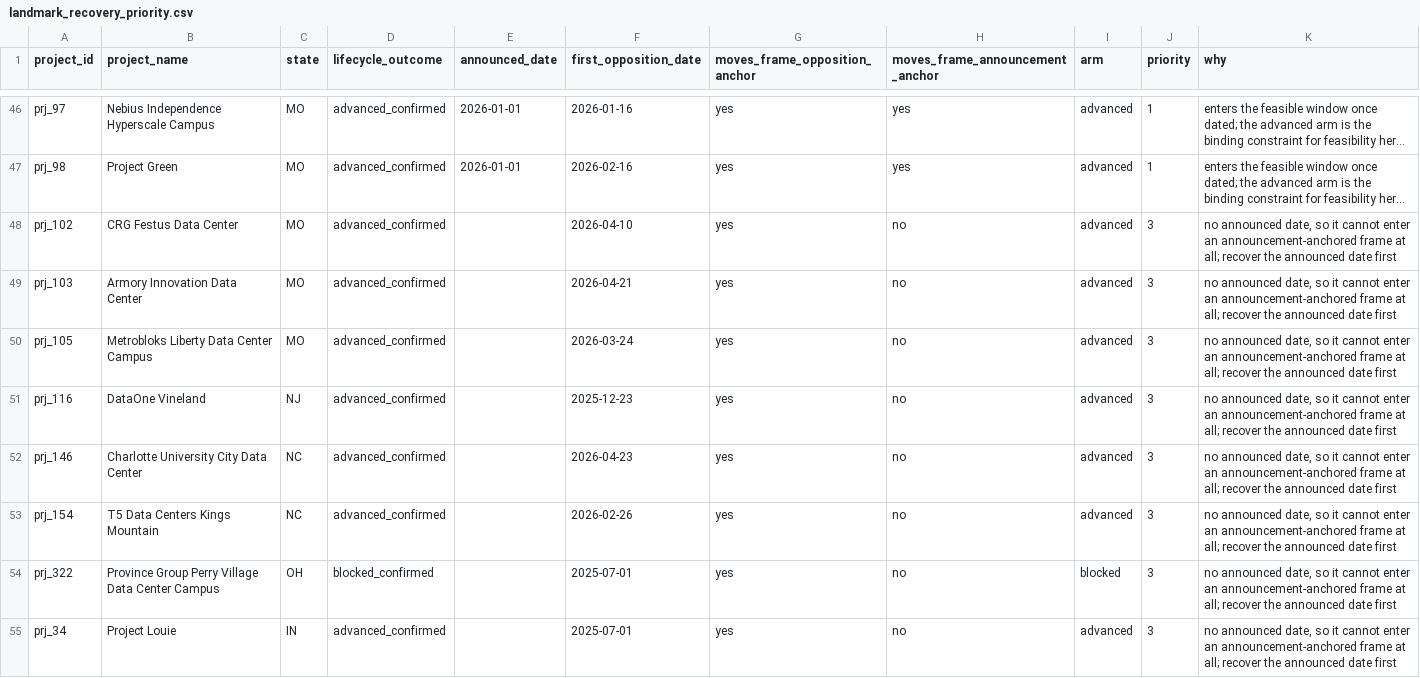
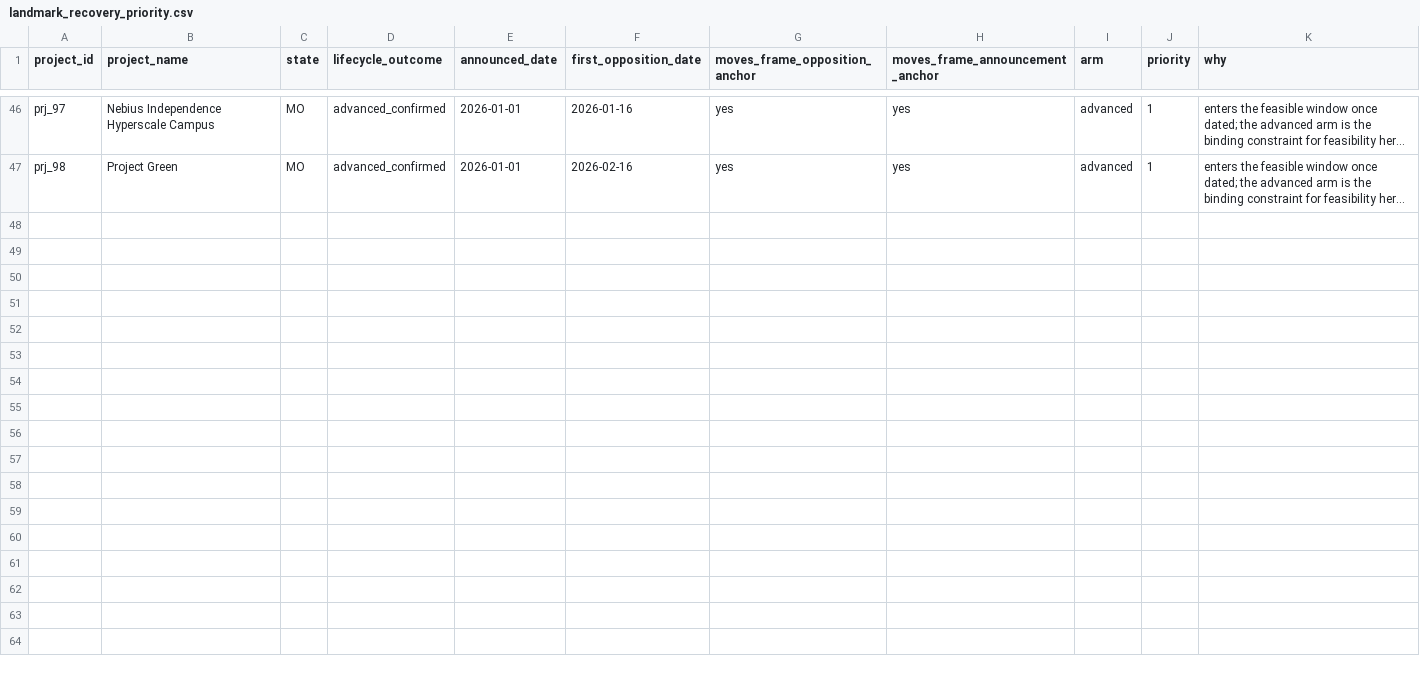
Before and after one commit to pricephillips/data-center-map, a CSV file: data/landmark_recovery_priority.csv, drawn as a sheet; only a part is shown, gaps mark what is left out; long unchanged cells end in …; the diff names each change by its address in the sheet, - before the commit and + after, or states it on an @@ line.

```diff
--- a/data/landmark_recovery_priority.csv
+++ b/data/landmark_recovery_priority.csv
-row 48: prj_102 | CRG Festus Data Center | MO | advanced_confirmed |  | 2026-04-10 | yes | no | advanced | 3 | no announced date, so it cannot enter an announcement-anchored frame at all; recover the announced date first
-row 49: prj_103 | Armory Innovation Data Center | MO | advanced_confirmed |  | 2026-04-21 | yes | no | advanced | 3 | no announced date, so it cannot enter an announcement-anchored frame at all; recover the announced date first
-row 50: prj_105 | Metrobloks Liberty Data Center Campus | MO | advanced_confirmed |  | 2026-03-24 | yes | no | advanced | 3 | no announced date, so it cannot enter an announcement-anchored frame at all; recover the announced date first
-row 51: prj_116 | DataOne Vineland | NJ | advanced_confirmed |  | 2025-12-23 | yes | no | advanced | 3 | no announced date, so it cannot enter an announcement-anchored frame at all; recover the announced date first
-row 52: prj_146 | Charlotte University City Data Center | NC | advanced_confirmed |  | 2026-04-23 | yes | no | advanced | 3 | no announced date, so it cannot enter an announcement-anchored frame at all; recover the announced date first
-row 53: prj_154 | T5 Data Centers Kings Mountain | NC | advanced_confirmed |  | 2026-02-26 | yes | no | advanced | 3 | no announced date, so it cannot enter an announcement-anchored frame at all; recover the announced date first
-row 54: prj_322 | Province Group Perry Village Data Center Campus | OH | blocked_confirmed |  | 2025-07-01 | yes | no | blocked | 3 | no announced date, so it cannot enter an announcement-anchored frame at all; recover the announced date first
-row 55: prj_34 | Project Louie | IN | advanced_confirmed |  | 2025-07-01 | yes | no | advanced | 3 | no announced date, so it cannot enter an announcement-anchored frame at all; recover the announced date first
```
Also changed, not shown: data/decision_date_worklist.csv, data/landmark_anchor_comparison.csv, 4 other files.
